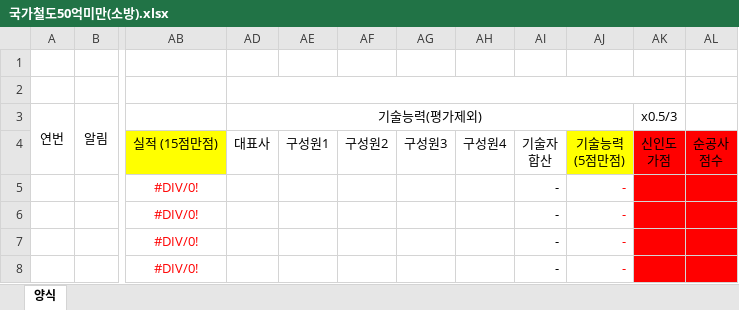
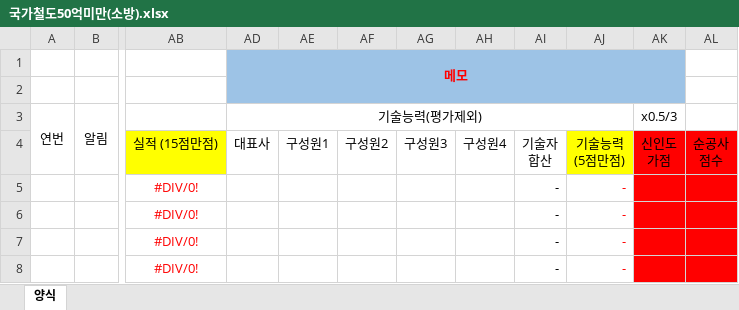
Before and after one commit to ihwijae/company_search_app, an Excel workbook: 템플릿/국가철도50억미만(소방).xlsx, sheet 양식, drawn as a sheet; only a part is shown, gaps mark what is left out; values as stored, in another font and other column widths than the file's, no borders; the diff names each change by its address in the sheet, - before the commit and + after, or states it on an @@ line.

```diff
--- a/템플릿/국가철도50억미만(소방).xlsx (sheet 양식)
+++ b/템플릿/국가철도50억미만(소방).xlsx (sheet 양식)
-AD1 (기술능력(평가제외)): (empty)
+AD1 (기술능력(평가제외)): 메모
-AD1:AK2 fill: none
+AD1:AK2 fill: #9DC3E6
+AD1:AK2 merged
-AD2:AK2 merged
```
Also changed, not shown: 템플릿/국가철도50억미만.xlsx, 템플릿/행안부_30억미만.xlsx, 3 other files.
